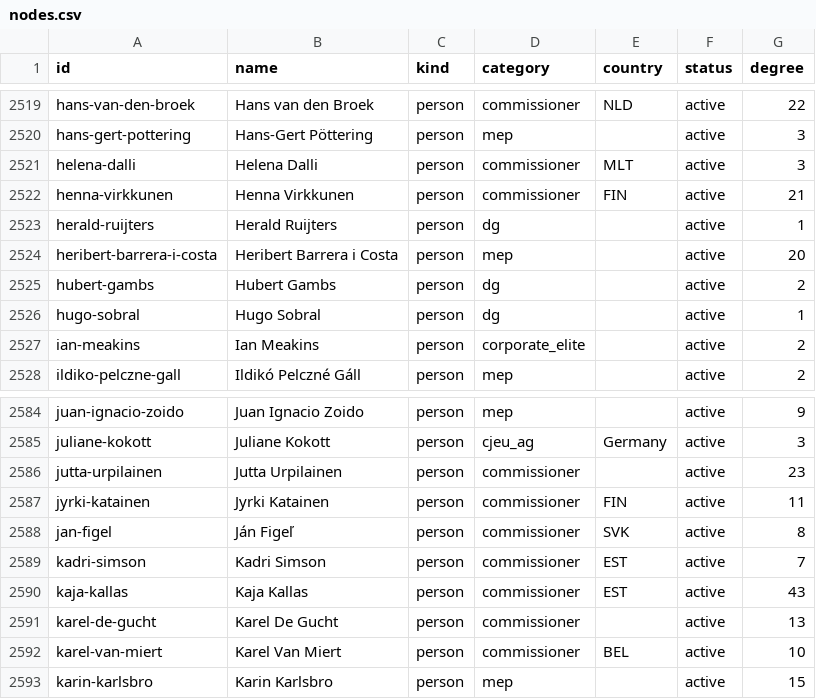
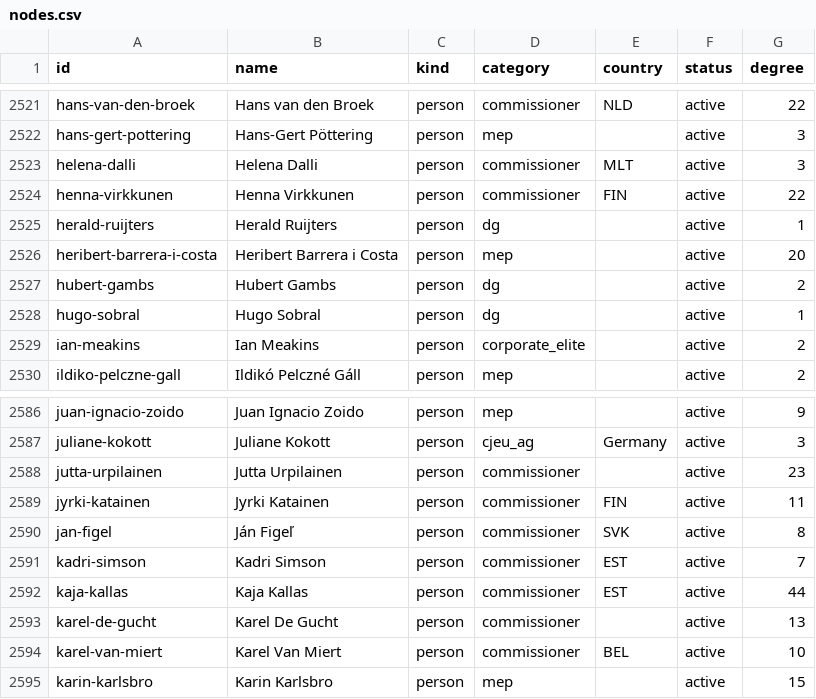
Before and after one commit to GavinMendelGleason/euro-sdt, a CSV file: graph/nodes.csv, drawn as a sheet; only a part is shown, gaps mark what is left out; the diff covers the shown part only.

```diff
--- a/graph/nodes.csv
+++ b/graph/nodes.csv
@@ -2521,3 +2523,3 @@ hans-gert-pottering,Hans-Gert Pöttering,person,mep,,active,3
 helena-dalli,Helena Dalli,person,commissioner,MLT,active,3
-henna-virkkunen,Henna Virkkunen,person,commissioner,FIN,active,21
+henna-virkkunen,Henna Virkkunen,person,commissioner,FIN,active,22
 herald-ruijters,Herald Ruijters,person,dg,,active,1
@@ -2589,3 +2591,3 @@ jan-figel,Ján Figeľ,person,commissioner,SVK,active,8
 kadri-simson,Kadri Simson,person,commissioner,EST,active,7
-kaja-kallas,Kaja Kallas,person,commissioner,EST,active,43
+kaja-kallas,Kaja Kallas,person,commissioner,EST,active,44
 karel-de-gucht,Karel De Gucht,person,commissioner,,active,13
```
Also changed, not shown: 2 added rows and 4 edited cells elsewhere in this file, 29 other files.
